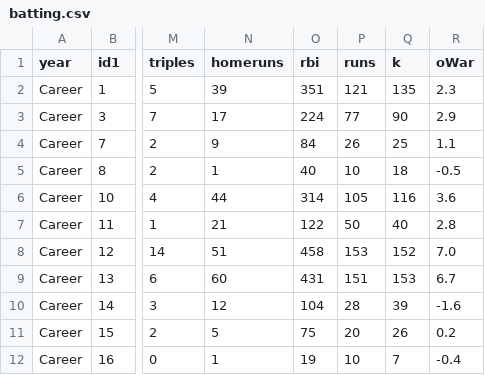
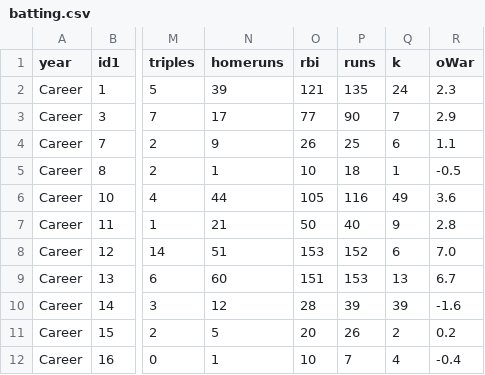
Before and after one commit to stevenpfaff/Dew-Cup-FrontEnd, a CSV file: public/Minibats/batting.csv, drawn as a sheet; only a part is shown, gaps mark what is left out; the diff covers the shown part only; the diff names each change by its address in the sheet, - before the commit and + after, or states it on an @@ line.

Commit message:
fixing spacing

```diff
--- a/public/Minibats/batting.csv
+++ b/public/Minibats/batting.csv
-O2 (rbi): 351
+O2 (rbi): 121
-P2 (runs): 121
+P2 (runs): 135
-Q2 (k): 135
+Q2 (k): 24
-O3 (rbi): 224
+O3 (rbi): 77
-P3 (runs): 77
+P3 (runs): 90
-Q3 (k): 90
+Q3 (k): 7
-O4 (rbi): 84
+O4 (rbi): 26
-P4 (runs): 26
+P4 (runs): 25
-Q4 (k): 25
+Q4 (k): 6
-O5 (rbi): 40
+O5 (rbi): 10
-P5 (runs): 10
+P5 (runs): 18
-Q5 (k): 18
+Q5 (k): 1
-O6 (rbi): 314
+O6 (rbi): 105
-P6 (runs): 105
+P6 (runs): 116
-Q6 (k): 116
+Q6 (k): 49
-O7 (rbi): 122
+O7 (rbi): 50
-P7 (runs): 50
+P7 (runs): 40
-Q7 (k): 40
+Q7 (k): 9
-O8 (rbi): 458
+O8 (rbi): 153
-P8 (runs): 153
+P8 (runs): 152
-Q8 (k): 152
+Q8 (k): 6
-O9 (rbi): 431
+O9 (rbi): 151
-P9 (runs): 151
+P9 (runs): 153
-Q9 (k): 153
+Q9 (k): 13
-O10 (rbi): 104
+O10 (rbi): 28
-P10 (runs): 28
+P10 (runs): 39
-O11 (rbi): 75
+O11 (rbi): 20
-P11 (runs): 20
+P11 (runs): 26
-Q11 (k): 26
+Q11 (k): 2
-O12 (rbi): 19
+O12 (rbi): 10
-P12 (runs): 10
+P12 (runs): 7
-Q12 (k): 7
+Q12 (k): 4
```
Also changed, not shown: 98 edited cells elsewhere in this file.
